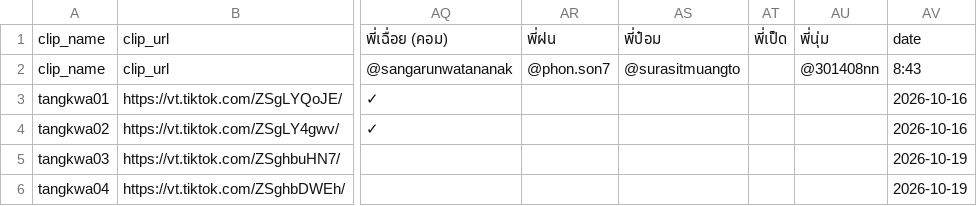
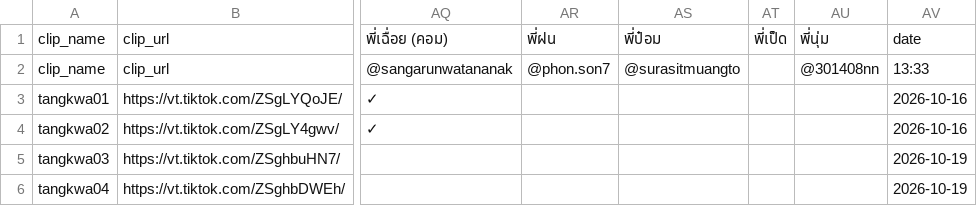
Before and after one commit to it-stm/tiktok, a CSV file: COMMENT_CHECK.csv, drawn as a sheet; only a part is shown, gaps mark what is left out; the diff names each change by its address in the sheet, - before the commit and + after, or states it on an @@ line.

Commit message:
Update TikTok comment report

```diff
--- a/COMMENT_CHECK.csv
+++ b/COMMENT_CHECK.csv
-AV2: 8:43
+AV2: 13:33
```
